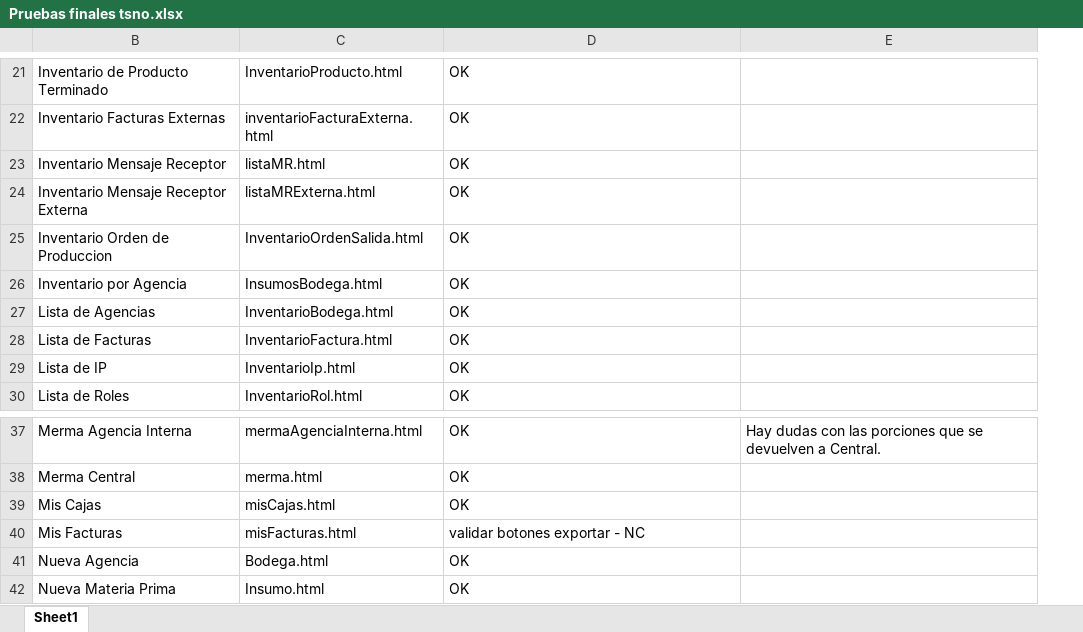
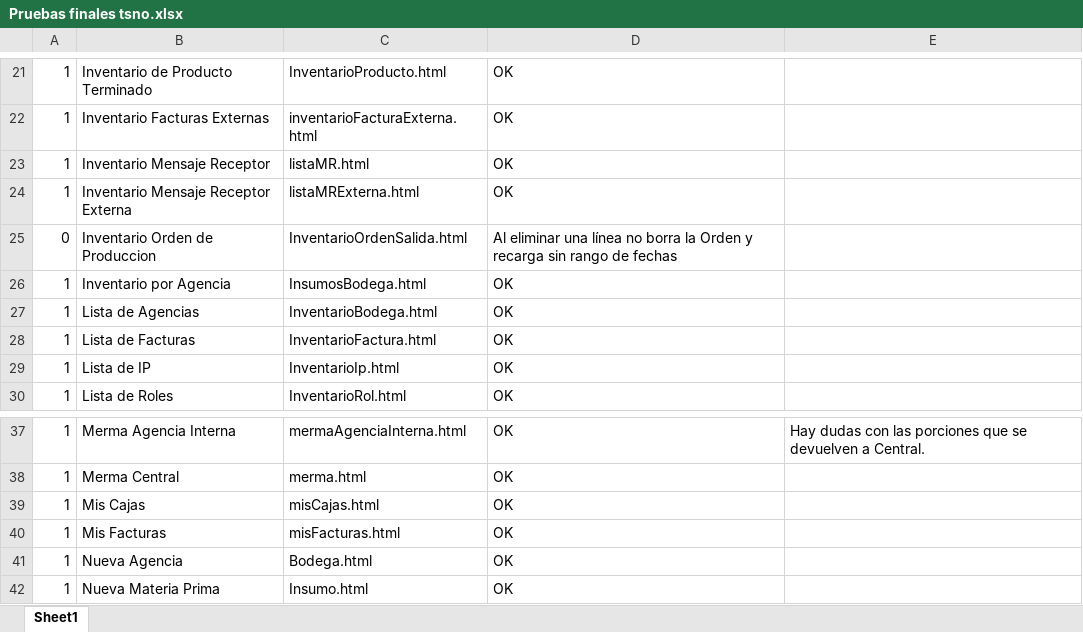
Before and after one commit to jaleon1/Tropical, an Excel workbook: doc/Pruebas finales tsno.xlsx, sheet Sheet1, drawn as a sheet; only a part is shown, gaps mark what is left out; values as stored, in another font and other column widths than the file's, no cell formats; the diff covers the shown part only; the diff names each change by its address in the sheet, - before the commit and + after, or states it on an @@ line.

Commit message:
Activacion de Botones en FacturaCLI

```diff
--- a/doc/Pruebas finales tsno.xlsx (sheet Sheet1)
+++ b/doc/Pruebas finales tsno.xlsx (sheet Sheet1)
@@ column A unhidden, rows 21-30: 1 | 1 | 1 | 1 | 0 | 1 | 1 | 1 | 1 | 1; rows 37-42: all 1 @@
-D25: OK
+D25: Al eliminar una línea no borra la Orden y recarga sin rango de fechas
-D40: validar botones exportar - NC
+D40: OK
```
Also changed, not shown: 7 edited cells elsewhere in this sheet, cell formats, hidden cells, 3 other files.
